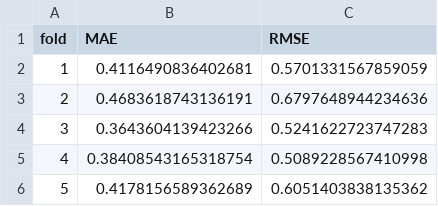
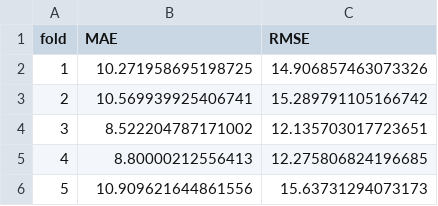
Before and after one commit to mesonicDEVAJ18/F1StrategyPredictor, a CSV file: scripts/results/validate_strategy/validate_strategy_cv_fold_metrics.csv, drawn as a sheet.

```diff
--- a/scripts/results/validate_strategy/validate_strategy_cv_fold_metrics.csv
+++ b/scripts/results/validate_strategy/validate_strategy_cv_fold_metrics.csv
@@ -1,6 +1,6 @@
 fold,MAE,RMSE
-1,0.4116490836402681,0.5701331567859059
-2,0.4683618743136191,0.6797648944234636
-3,0.3643604139423266,0.5241622723747283
-4,0.38408543165318754,0.5089228567410998
-5,0.4178156589362689,0.6051403838135362
+1,10.271958695198725,14.906857463073326
+2,10.569939925406741,15.289791105166742
+3,8.522204787171002,12.135703017723651
+4,8.80000212556413,12.275806824196685
+5,10.909621644861556,15.63731294073173
```
Also changed, not shown: scripts/results/strategy_simulator/strategy_simulator_precomputed_predictions.csv, scripts/results/strategy_simulator/strategy_simulator_prefix_sums.csv, 38 other files.
